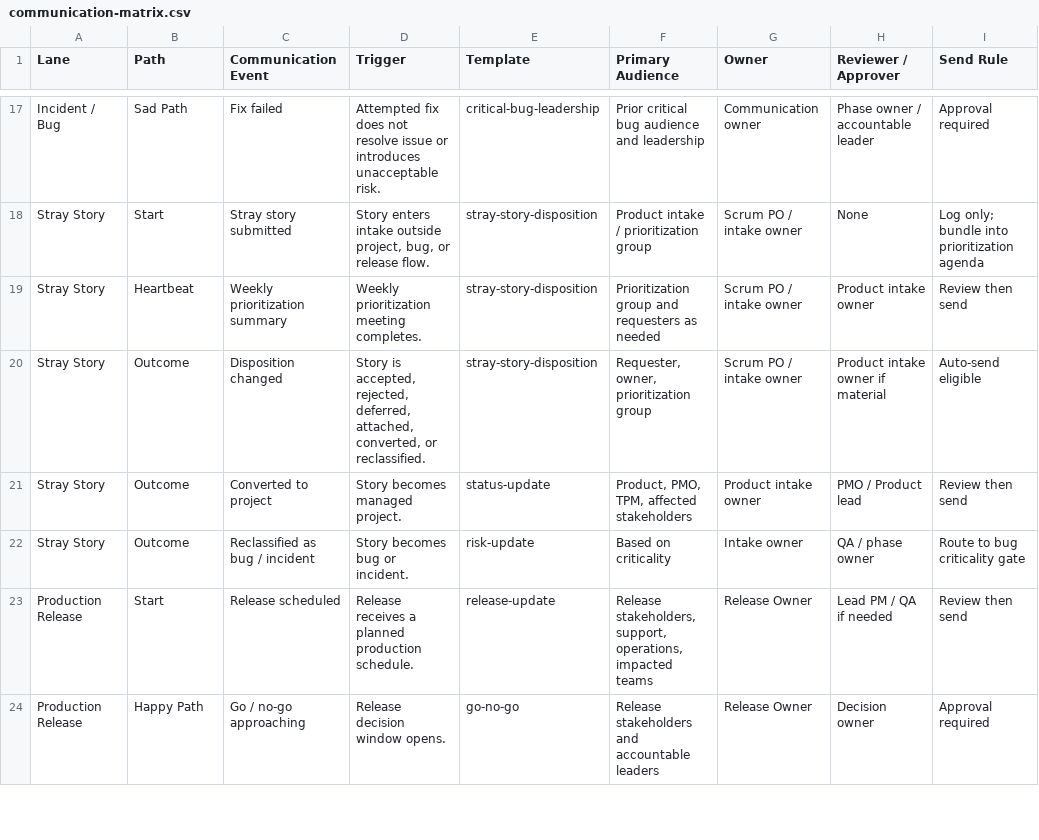
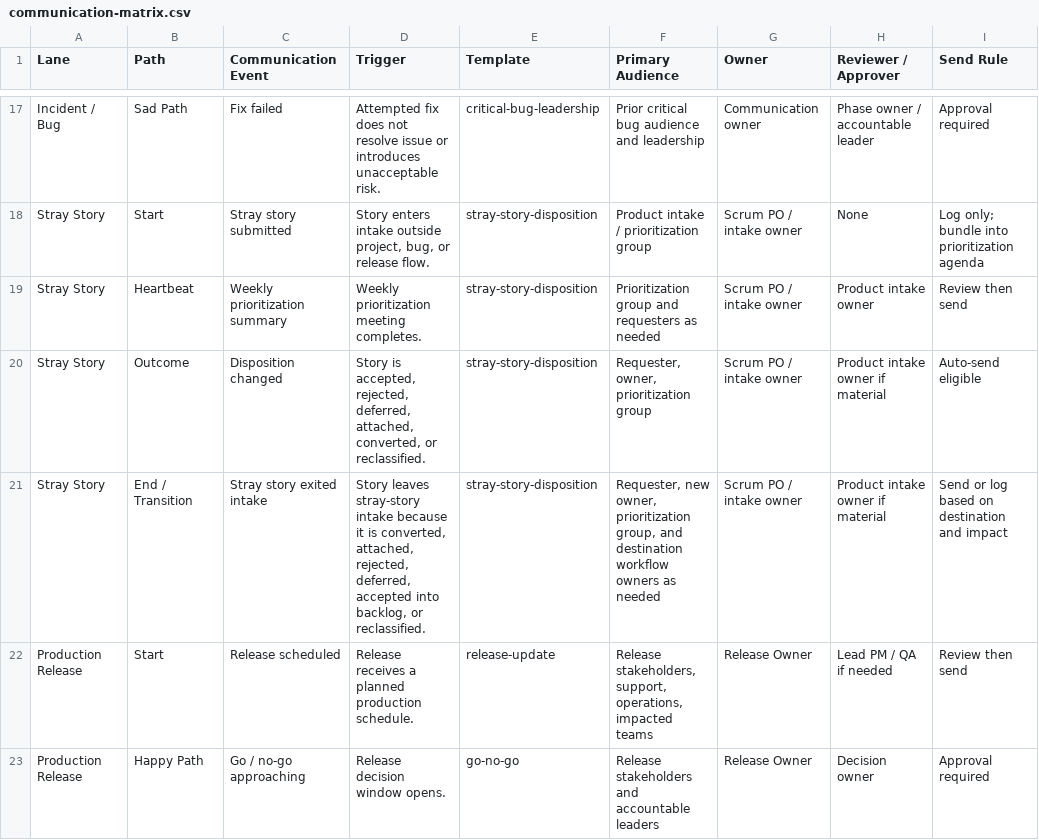
Before and after one commit to MidnightProject-MP/product-lifecycle-process, a CSV file: templates/communication-matrix.csv, drawn as a sheet; only a part is shown, gaps mark what is left out.

Commit message:
Consolidate end transition communication events

```diff
--- a/templates/communication-matrix.csv
+++ b/templates/communication-matrix.csv
@@ -20,4 +20,3 @@ Stray Story,Heartbeat,Weekly prioritization summary,Weekly prioritization meetin
 Stray Story,Outcome,Disposition changed,"Story is accepted, rejected, deferred, attached, converted, or reclassified.",stray-story-disposition,"Requester, owner, prioritization group",Scrum PO / intake owner,Product intake owner if material,Auto-send eligible
-Stray Story,Outcome,Converted to project,Story becomes managed project.,status-update,"Product, PMO, TPM, affected stakeholders",Product intake owner,PMO / Product lead,Review then send
-Stray Story,Outcome,Reclassified as bug / incident,Story becomes bug or incident.,risk-update,Based on criticality,Intake owner,QA / phase owner,Route to bug criticality gate
+Stray Story,End / Transition,Stray story exited intake,"Story leaves stray-story intake because it is converted, attached, rejected, deferred, accepted into backlog, or reclassified.",stray-story-disposition,"Requester, new owner, prioritization group, and destination workflow owners as needed",Scrum PO / intake owner,Product intake owner if material,Send or log based on destination and impact
 Production Release,Start,Release scheduled,Release receives a planned production schedule.,release-update,"Release stakeholders, support, operations, impacted teams",Release Owner,Lead PM / QA if needed,Review then send
```
Also changed, not shown: 5 other files.
